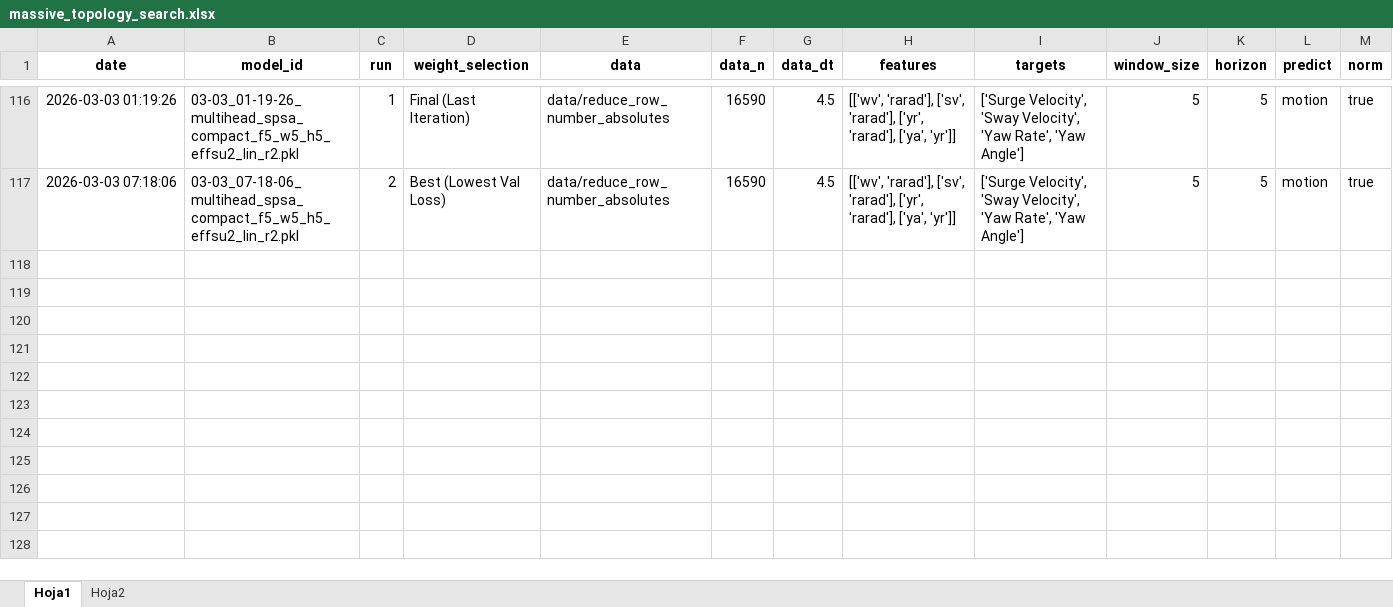
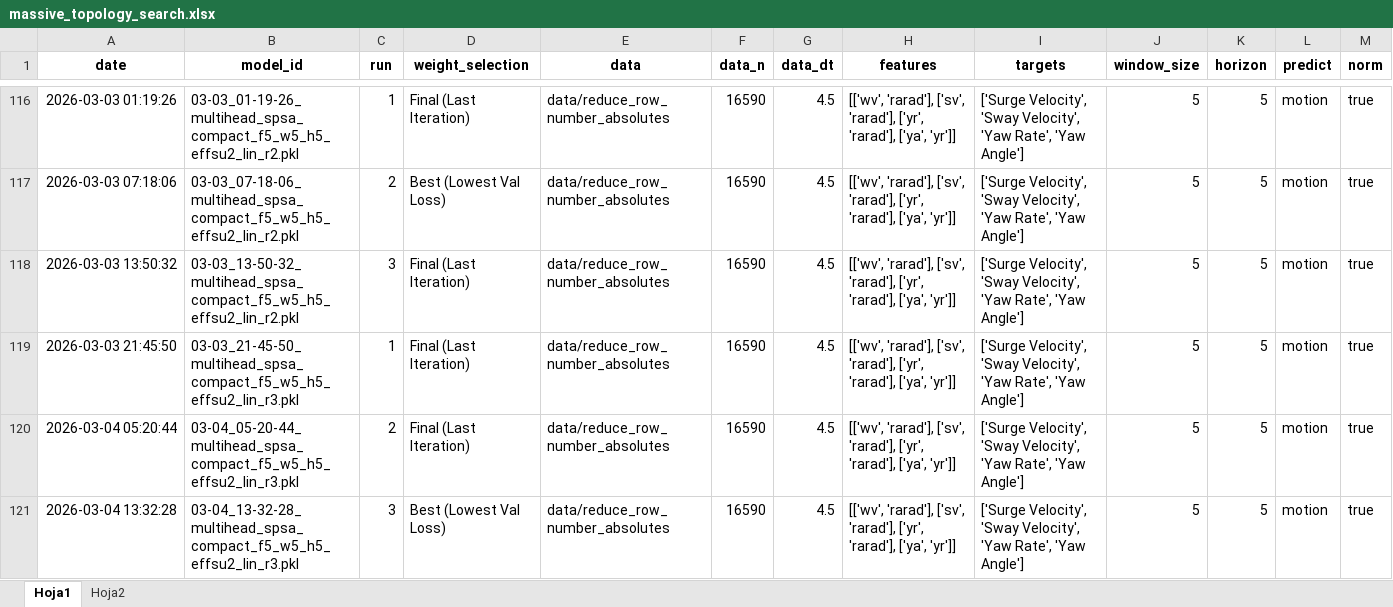
Before and after one commit to uxueballarinm/ship_qnn, an Excel workbook: logs/massive_topology_search/massive_topology_search.xlsx, sheet Hoja1, drawn as a sheet; only a part is shown, gaps mark what is left out; values as stored, in another font and other column widths than the file's, no borders; table styles not drawn; rows hold the shown columns only; the diff names each change by its address in the sheet, - before the commit and + after, or states it on an @@ line.

```diff
--- a/logs/massive_topology_search/massive_topology_search.xlsx (sheet Hoja1)
+++ b/logs/massive_topology_search/massive_topology_search.xlsx (sheet Hoja1)
+row 118: 2026-03-03 13:50:32 | 03-03_13-50-32_multihead_spsa_compact_f5_w5_h5_effsu2_lin_r2.pkl | 3 | Final (Last Iteration) | data/reduce_row_number_absolutes | 16590 | 4.5 | [['wv', 'rarad'], ['sv', 'rarad'], ['yr', 'rarad'], ['ya', 'yr']] | ['Surge Velocity', 'Sway Velocity', 'Yaw Rate', 'Yaw Angle'] | 5 | 5 | motion | true
+row 119: 2026-03-03 21:45:50 | 03-03_21-45-50_multihead_spsa_compact_f5_w5_h5_effsu2_lin_r3.pkl | 1 | Final (Last Iteration) | data/reduce_row_number_absolutes | 16590 | 4.5 | [['wv', 'rarad'], ['sv', 'rarad'], ['yr', 'rarad'], ['ya', 'yr']] | ['Surge Velocity', 'Sway Velocity', 'Yaw Rate', 'Yaw Angle'] | 5 | 5 | motion | true
+row 120: 2026-03-04 05:20:44 | 03-04_05-20-44_multihead_spsa_compact_f5_w5_h5_effsu2_lin_r3.pkl | 2 | Final (Last Iteration) | data/reduce_row_number_absolutes | 16590 | 4.5 | [['wv', 'rarad'], ['sv', 'rarad'], ['yr', 'rarad'], ['ya', 'yr']] | ['Surge Velocity', 'Sway Velocity', 'Yaw Rate', 'Yaw Angle'] | 5 | 5 | motion | true
+row 121: 2026-03-04 13:32:28 | 03-04_13-32-28_multihead_spsa_compact_f5_w5_h5_effsu2_lin_r3.pkl | 3 | Best (Lowest Val Loss) | data/reduce_row_number_absolutes | 16590 | 4.5 | [['wv', 'rarad'], ['sv', 'rarad'], ['yr', 'rarad'], ['ya', 'yr']] | ['Surge Velocity', 'Sway Velocity', 'Yaw Rate', 'Yaw Angle'] | 5 | 5 | motion | true
```
Also changed, not shown: sheet Hoja2, 6 other files.
